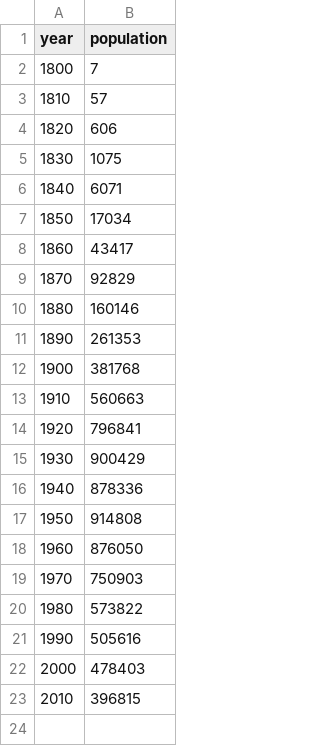
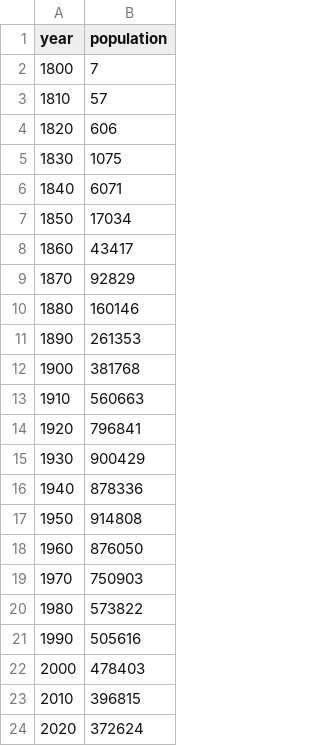
Before and after one commit to CPHDH/visual-cleveland, a CSV file: census/data.csv, drawn as a sheet.

Commit message:
data update

```diff
--- a/census/data.csv
+++ b/census/data.csv
@@ -23 +23,2 @@ year,population
 2010,396815
+2020,372624
```
Also changed, not shown: 1 other file.
